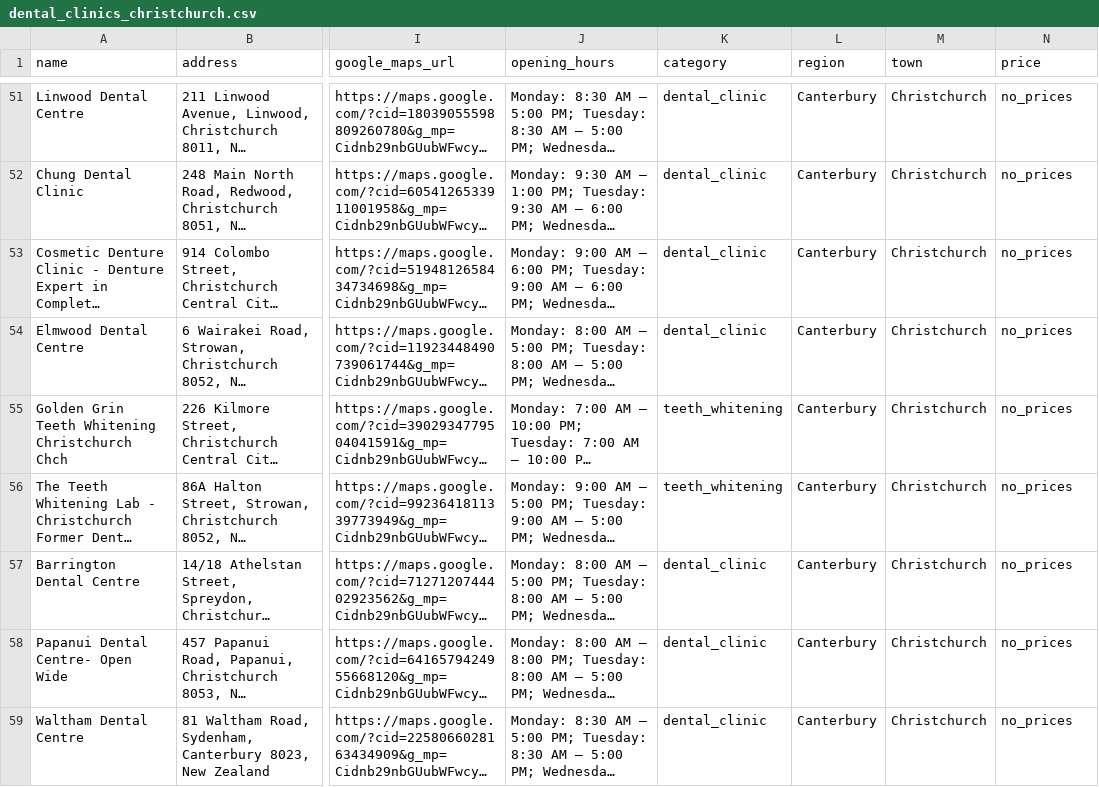
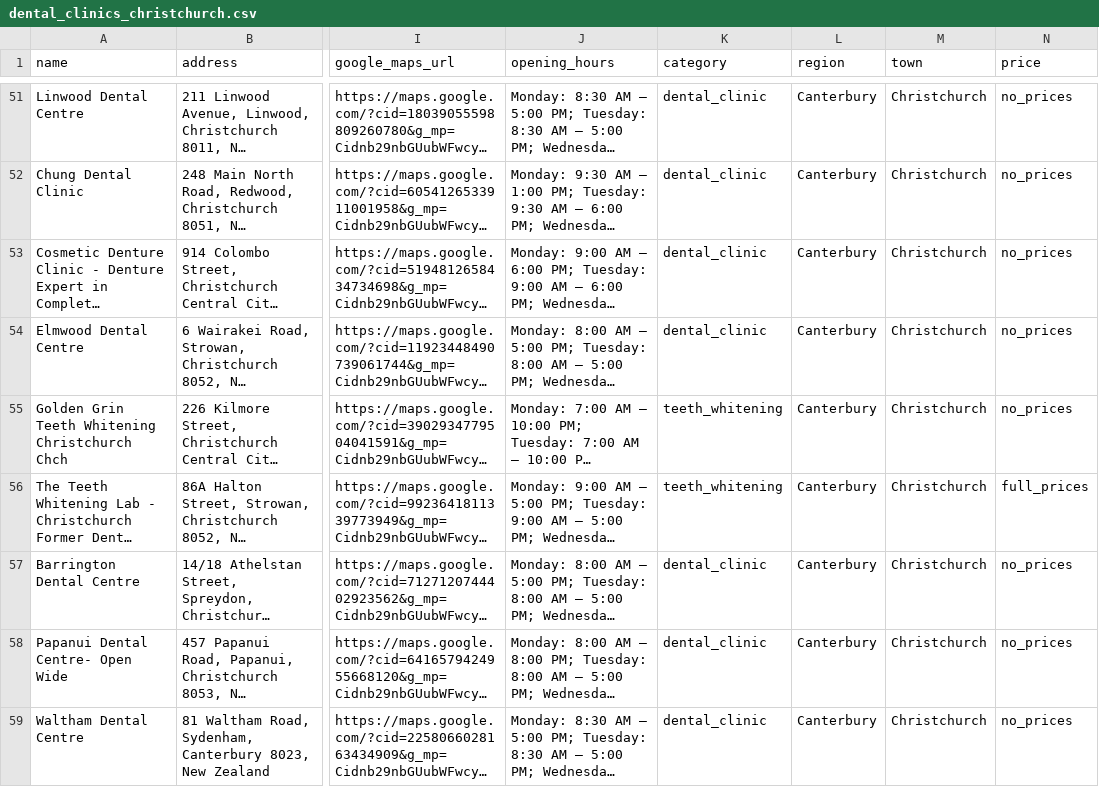
Before and after one commit to The-Directory-Guys/Dental.Directory, a CSV file: dental_clinics_christchurch.csv, drawn as a sheet; only a part is shown, gaps mark what is left out; long unchanged cells end in …; the diff covers the shown part only; the diff names each change by its address in the sheet, - before the commit and + after, or states it on an @@ line.

```diff
--- a/dental_clinics_christchurch.csv
+++ b/dental_clinics_christchurch.csv
-N56 (price): no_prices
+N56 (price): full_prices
```
Also changed, not shown: 8 edited cells elsewhere in this file, dental_clinics_south_island.csv.
